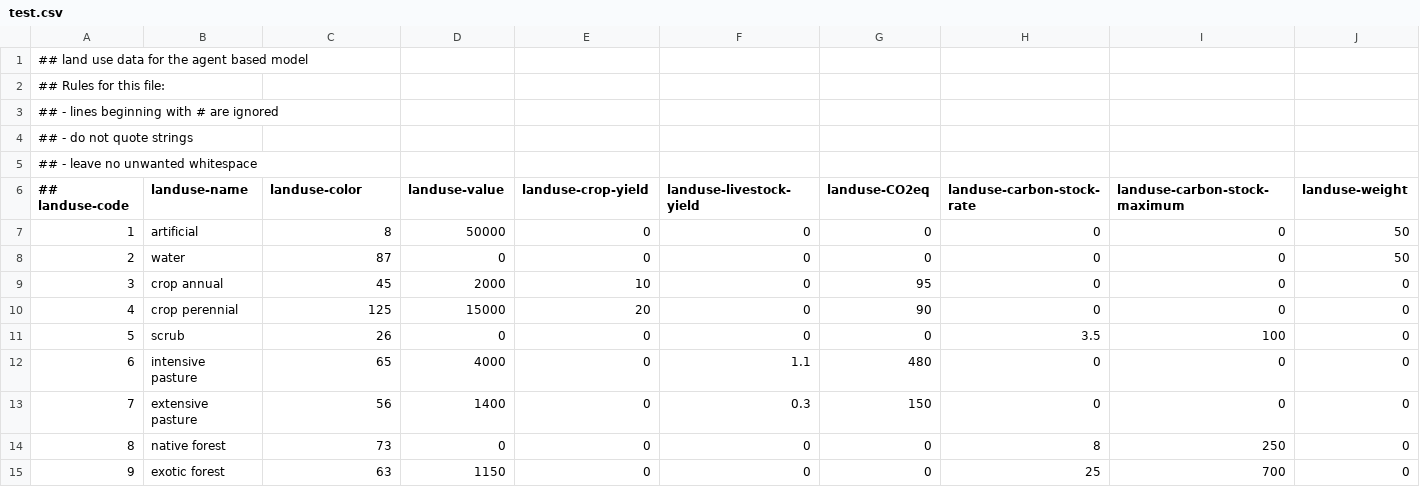
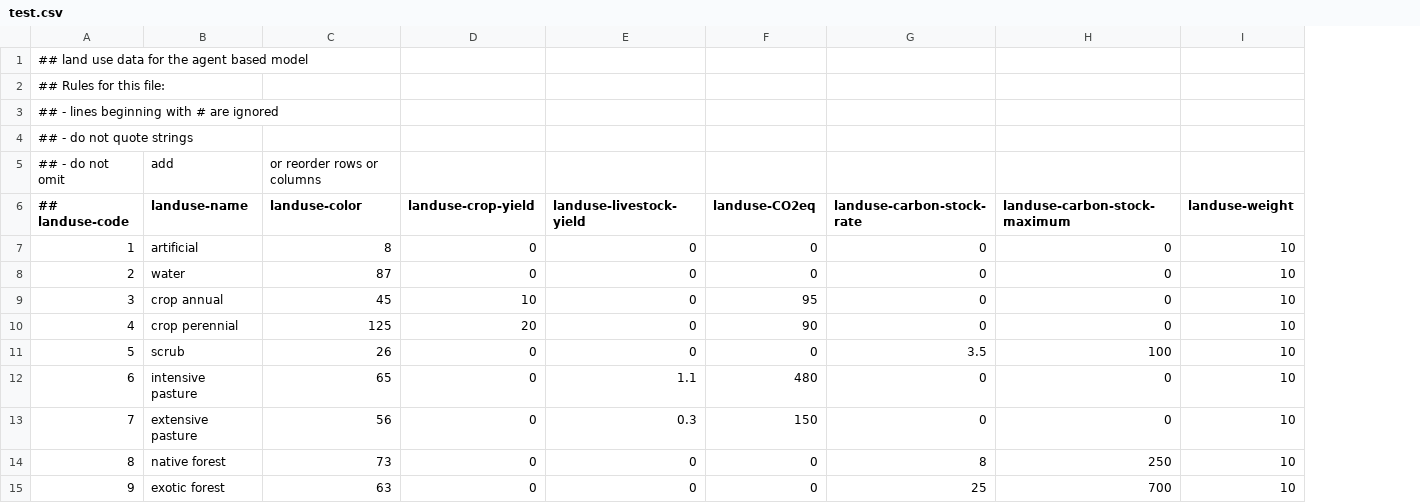
Before and after one commit to manaakiwhenua/agent_template, a CSV file: netlogo/land_use_parameters/test.csv, drawn as a sheet; removed rows and columns are numbered as before the commit, all else as after; the diff names each change by its address in the sheet, - before the commit and + after, or states it on an @@ line.

Commit message:
Removed unused variable landuse-value

```diff
--- a/netlogo/land_use_parameters/test.csv
+++ b/netlogo/land_use_parameters/test.csv
-column D (landuse-value), rows 7-15: 50000 | 0 | 2000 | 15000 | 0 | 4000 | 1400 | 0 | 1150
-row 5: ## - leave no unwanted whitespace
+row 5: ## - do not omit | add | or reorder rows or columns
-I7:I8 (landuse-weight): 50
+I7:I8 (landuse-weight): 10
-I9:I15 (landuse-weight): 0
+I9:I15 (landuse-weight): 10
```
Also changed, not shown: 1 other file.
